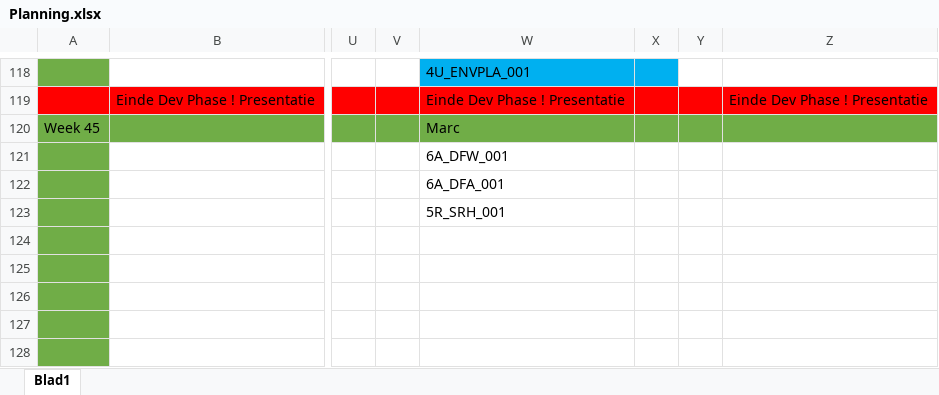
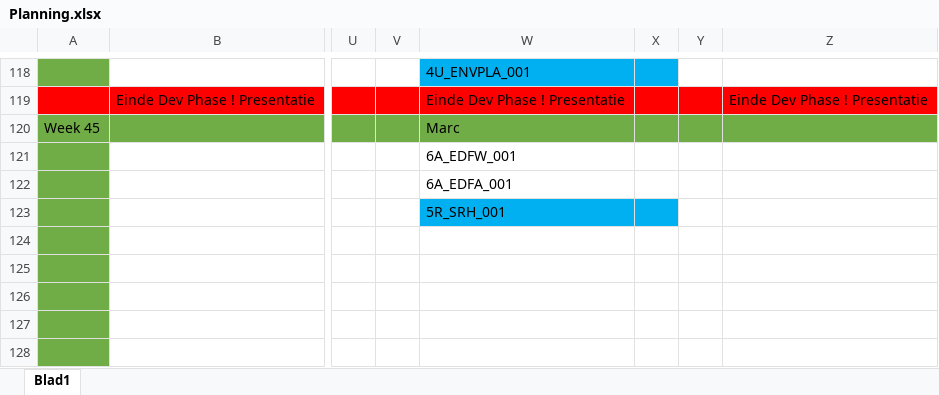
Before and after one commit to DanialVEVO/Gamelab1, an Excel workbook: Planning/Planning.xlsx, sheet Blad1, drawn as a sheet; only a part is shown, gaps mark what is left out; values as stored, in another font and other column widths than the file's, no borders; conditional formats not drawn; the diff names each change by its address in the sheet, - before the commit and + after, or states it on an @@ line.

Commit message:
in de planning en assetlist gezed wat ik af heb
sara rig blauw gemaakt

```diff
--- a/Planning/Planning.xlsx (sheet Blad1)
+++ b/Planning/Planning.xlsx (sheet Blad1)
-W121: 6A_DFW_001
+W121: 6A_EDFW_001
-W122: 6A_DFA_001
+W122: 6A_EDFA_001
-W123:X123 fill: none
+W123:X123 fill: #00B0F0
```
Also changed, not shown: Planning/Assetlist.xlsx.
